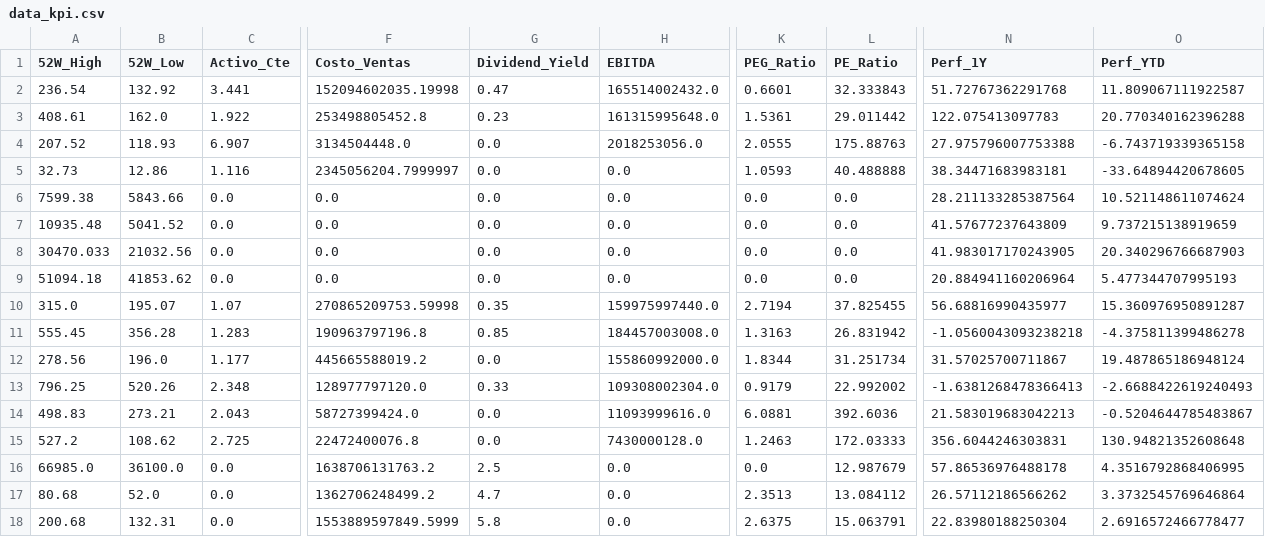
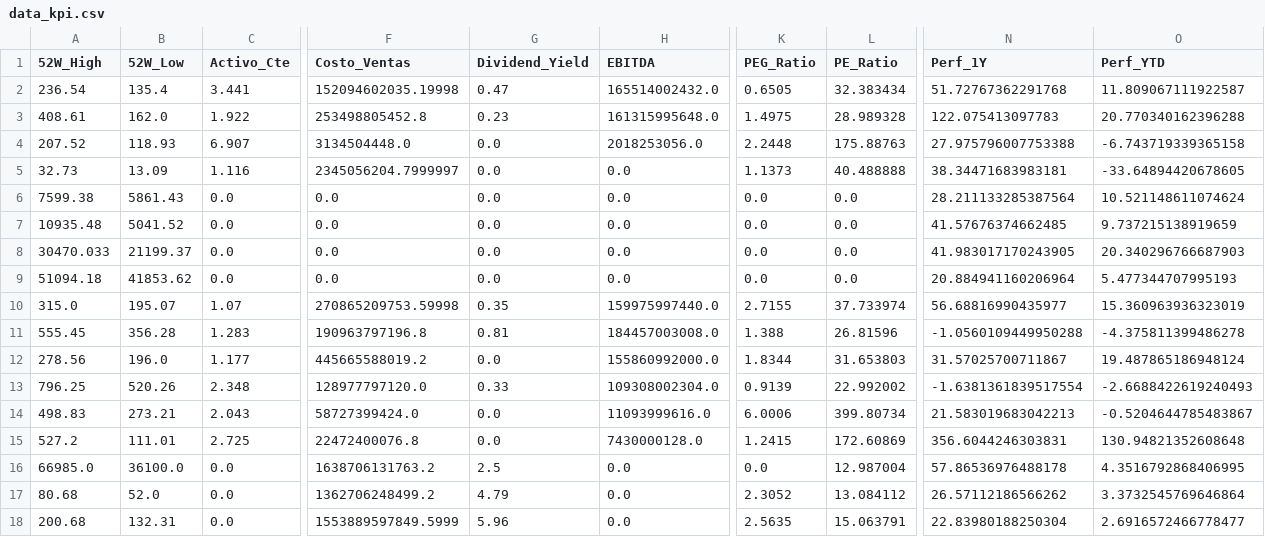
Before and after one commit to nicolasbobadillat/Indicadores, a CSV file: data_kpi.csv, drawn as a sheet; only a part is shown, gaps mark what is left out; the diff covers the shown part only; the diff names each change by its address in the sheet, - before the commit and + after, or states it on an @@ line.

```diff
--- a/data_kpi.csv
+++ b/data_kpi.csv
-B2 (52W_Low): 132.92
+B2 (52W_Low): 135.4
-K2 (PEG_Ratio): 0.6601
+K2 (PEG_Ratio): 0.6505
-L2 (PE_Ratio): 32.333843
+L2 (PE_Ratio): 32.383434
-K3 (PEG_Ratio): 1.5361
+K3 (PEG_Ratio): 1.4975
-L3 (PE_Ratio): 29.011442
+L3 (PE_Ratio): 28.989328
-K4 (PEG_Ratio): 2.0555
+K4 (PEG_Ratio): 2.2448
-B5 (52W_Low): 12.86
+B5 (52W_Low): 13.09
-K5 (PEG_Ratio): 1.0593
+K5 (PEG_Ratio): 1.1373
-B6 (52W_Low): 5843.66
+B6 (52W_Low): 5861.43
-N7 (Perf_1Y): 41.57677237643809
+N7 (Perf_1Y): 41.57676374662485
-B8 (52W_Low): 21032.56
+B8 (52W_Low): 21199.37
-K10 (PEG_Ratio): 2.7194
+K10 (PEG_Ratio): 2.7155
-L10 (PE_Ratio): 37.825455
+L10 (PE_Ratio): 37.733974
-O10 (Perf_YTD): 15.360976950891287
+O10 (Perf_YTD): 15.360963936323019
-G11 (Dividend_Yield): 0.85
+G11 (Dividend_Yield): 0.81
-K11 (PEG_Ratio): 1.3163
+K11 (PEG_Ratio): 1.388
-L11 (PE_Ratio): 26.831942
+L11 (PE_Ratio): 26.81596
-N11 (Perf_1Y): -1.0560043093238218
+N11 (Perf_1Y): -1.0560109449950288
-L12 (PE_Ratio): 31.251734
+L12 (PE_Ratio): 31.653803
-K13 (PEG_Ratio): 0.9179
+K13 (PEG_Ratio): 0.9139
-N13 (Perf_1Y): -1.6381268478366413
+N13 (Perf_1Y): -1.6381361839517554
-K14 (PEG_Ratio): 6.0881
+K14 (PEG_Ratio): 6.0006
-L14 (PE_Ratio): 392.6036
+L14 (PE_Ratio): 399.80734
-B15 (52W_Low): 108.62
+B15 (52W_Low): 111.01
-K15 (PEG_Ratio): 1.2463
+K15 (PEG_Ratio): 1.2415
-L15 (PE_Ratio): 172.03333
+L15 (PE_Ratio): 172.60869
-L16 (PE_Ratio): 12.987679
+L16 (PE_Ratio): 12.987004
-G17 (Dividend_Yield): 4.7
+G17 (Dividend_Yield): 4.79
-K17 (PEG_Ratio): 2.3513
+K17 (PEG_Ratio): 2.3052
-G18 (Dividend_Yield): 5.8
+G18 (Dividend_Yield): 5.96
-K18 (PEG_Ratio): 2.6375
+K18 (PEG_Ratio): 2.5635
```
Also changed, not shown: 37 edited cells elsewhere in this file, data_history.csv, data_macro.csv.
